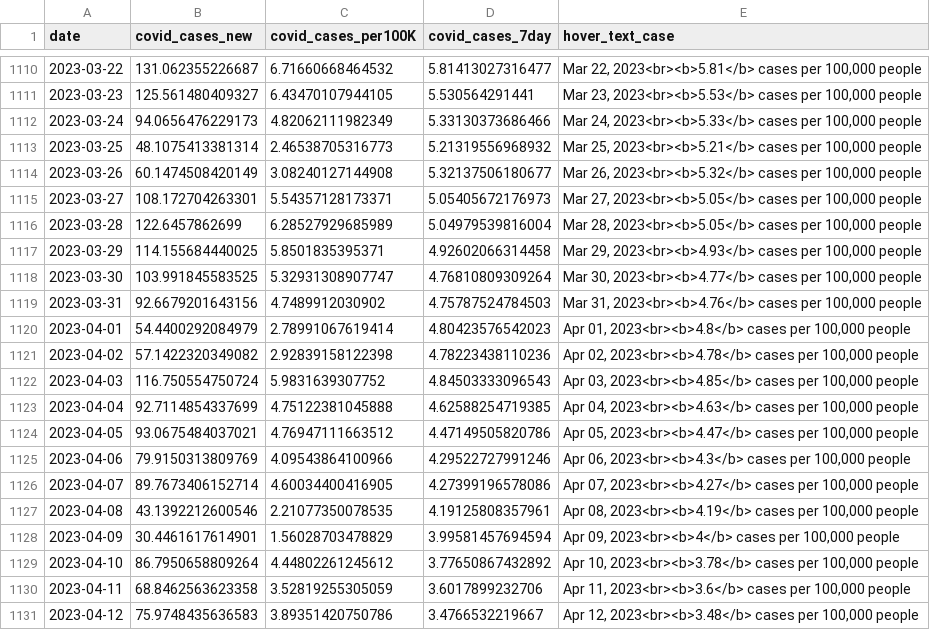
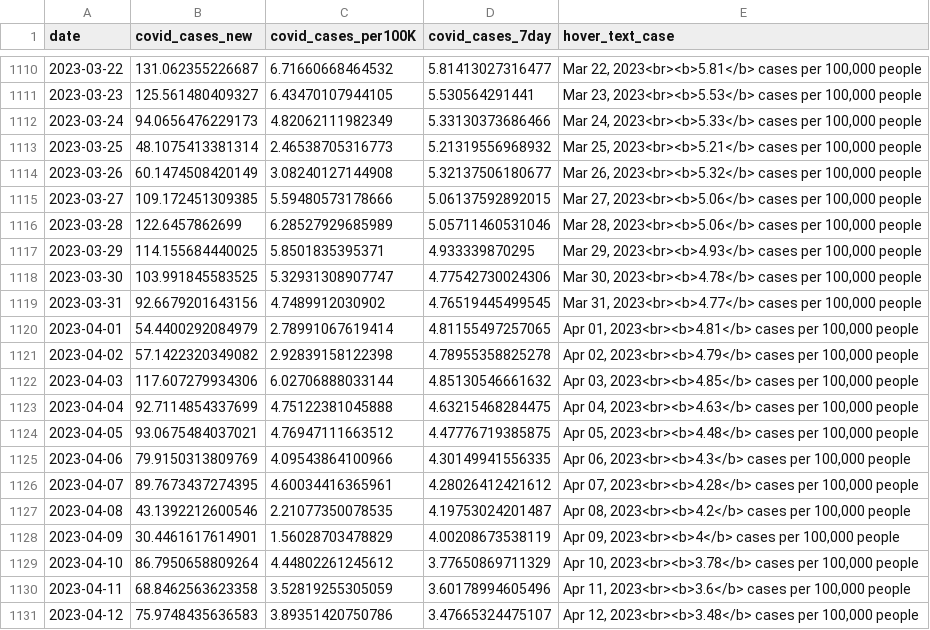
Before and after one commit to Metropolitan-Council/covid-poops, a CSV file: data/case_data.csv, drawn as a sheet; only a part is shown, gaps mark what is left out; the diff covers the shown part only.

Commit message:
Updating Case Data

```diff
--- a/data/case_data.csv
+++ b/data/case_data.csv
@@ -1114,18 +1114,18 @@
 2023-03-26,60.1474508420149,3.08240127144908,5.32137506180677,"Mar 26, 2023<br><b>5.32</b> cases per 100,000 people"
-2023-03-27,108.172704263301,5.54357128173371,5.05405672176973,"Mar 27, 2023<br><b>5.05</b> cases per 100,000 people"
-2023-03-28,122.6457862699,6.28527929685989,5.04979539816004,"Mar 28, 2023<br><b>5.05</b> cases per 100,000 people"
-2023-03-29,114.155684440025,5.8501835395371,4.92602066314458,"Mar 29, 2023<br><b>4.93</b> cases per 100,000 people"
-2023-03-30,103.991845583525,5.32931308907747,4.76810809309264,"Mar 30, 2023<br><b>4.77</b> cases per 100,000 people"
-2023-03-31,92.6679201643156,4.7489912030902,4.75787524784503,"Mar 31, 2023<br><b>4.76</b> cases per 100,000 people"
-2023-04-01,54.4400292084979,2.78991067619414,4.80423576542023,"Apr 01, 2023<br><b>4.8</b> cases per 100,000 people"
-2023-04-02,57.1422320349082,2.92839158122398,4.78223438110236,"Apr 02, 2023<br><b>4.78</b> cases per 100,000 people"
-2023-04-03,116.750554750724,5.9831639307752,4.84503333096543,"Apr 03, 2023<br><b>4.85</b> cases per 100,000 people"
-2023-04-04,92.7114854337699,4.75122381045888,4.62588254719385,"Apr 04, 2023<br><b>4.63</b> cases per 100,000 people"
-2023-04-05,93.0675484037021,4.76947111663512,4.47149505820786,"Apr 05, 2023<br><b>4.47</b> cases per 100,000 people"
-2023-04-06,79.9150313809769,4.09543864100966,4.29522727991246,"Apr 06, 2023<br><b>4.3</b> cases per 100,000 people"
-2023-04-07,89.7673406152714,4.60034400416905,4.27399196578086,"Apr 07, 2023<br><b>4.27</b> cases per 100,000 people"
-2023-04-08,43.1392212600546,2.21077350078535,4.19125808357961,"Apr 08, 2023<br><b>4.19</b> cases per 100,000 people"
-2023-04-09,30.4461617614901,1.56028703478829,3.99581457694594,"Apr 09, 2023<br><b>4</b> cases per 100,000 people"
-2023-04-10,86.7950658809264,4.44802261245612,3.77650867432892,"Apr 10, 2023<br><b>3.78</b> cases per 100,000 people"
-2023-04-11,68.8462563623358,3.52819255305059,3.6017899232706,"Apr 11, 2023<br><b>3.6</b> cases per 100,000 people"
-2023-04-12,75.9748435636583,3.89351420750786,3.4766532219667,"Apr 12, 2023<br><b>3.48</b> cases per 100,000 people"
+2023-03-27,109.172451309385,5.59480573178666,5.06137592892015,"Mar 27, 2023<br><b>5.06</b> cases per 100,000 people"
+2023-03-28,122.6457862699,6.28527929685989,5.05711460531046,"Mar 28, 2023<br><b>5.06</b> cases per 100,000 people"
+2023-03-29,114.155684440025,5.8501835395371,4.933339870295,"Mar 29, 2023<br><b>4.93</b> cases per 100,000 people"
+2023-03-30,103.991845583525,5.32931308907747,4.77542730024306,"Mar 30, 2023<br><b>4.78</b> cases per 100,000 people"
+2023-03-31,92.6679201643156,4.7489912030902,4.76519445499545,"Mar 31, 2023<br><b>4.77</b> cases per 100,000 people"
+2023-04-01,54.4400292084979,2.78991067619414,4.81155497257065,"Apr 01, 2023<br><b>4.81</b> cases per 100,000 people"
+2023-04-02,57.1422320349082,2.92839158122398,4.78955358825278,"Apr 02, 2023<br><b>4.79</b> cases per 100,000 people"
+2023-04-03,117.607279934306,6.02706888033144,4.85130546661632,"Apr 03, 2023<br><b>4.85</b> cases per 100,000 people"
+2023-04-04,92.7114854337699,4.75122381045888,4.63215468284475,"Apr 04, 2023<br><b>4.63</b> cases per 100,000 people"
+2023-04-05,93.0675484037021,4.76947111663512,4.47776719385875,"Apr 05, 2023<br><b>4.48</b> cases per 100,000 people"
+2023-04-06,79.9150313809769,4.09543864100966,4.30149941556335,"Apr 06, 2023<br><b>4.3</b> cases per 100,000 people"
+2023-04-07,89.7673437274395,4.60034416365961,4.28026412421612,"Apr 07, 2023<br><b>4.28</b> cases per 100,000 people"
+2023-04-08,43.1392212600546,2.21077350078535,4.19753024201487,"Apr 08, 2023<br><b>4.2</b> cases per 100,000 people"
+2023-04-09,30.4461617614901,1.56028703478829,4.00208673538119,"Apr 09, 2023<br><b>4</b> cases per 100,000 people"
+2023-04-10,86.7950658809264,4.44802261245612,3.77650869711329,"Apr 10, 2023<br><b>3.78</b> cases per 100,000 people"
+2023-04-11,68.8462563623358,3.52819255305059,3.60178994605496,"Apr 11, 2023<br><b>3.6</b> cases per 100,000 people"
+2023-04-12,75.9748435636583,3.89351420750786,3.47665324475107,"Apr 12, 2023<br><b>3.48</b> cases per 100,000 people"
```
Also changed, not shown: 7 added rows and 92 edited cells elsewhere in this file, metc-wastewater-covid-monitor/data/case_data.csv.
